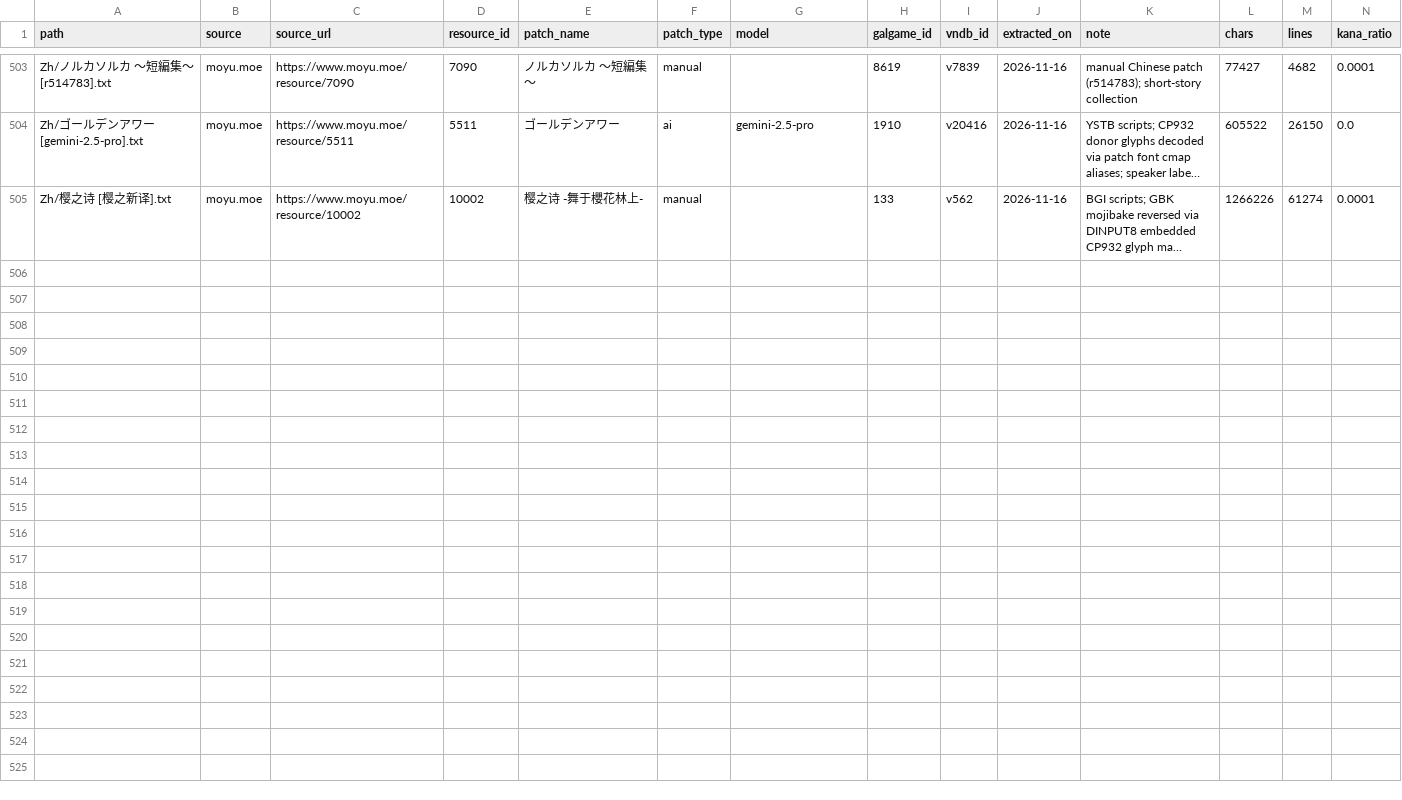
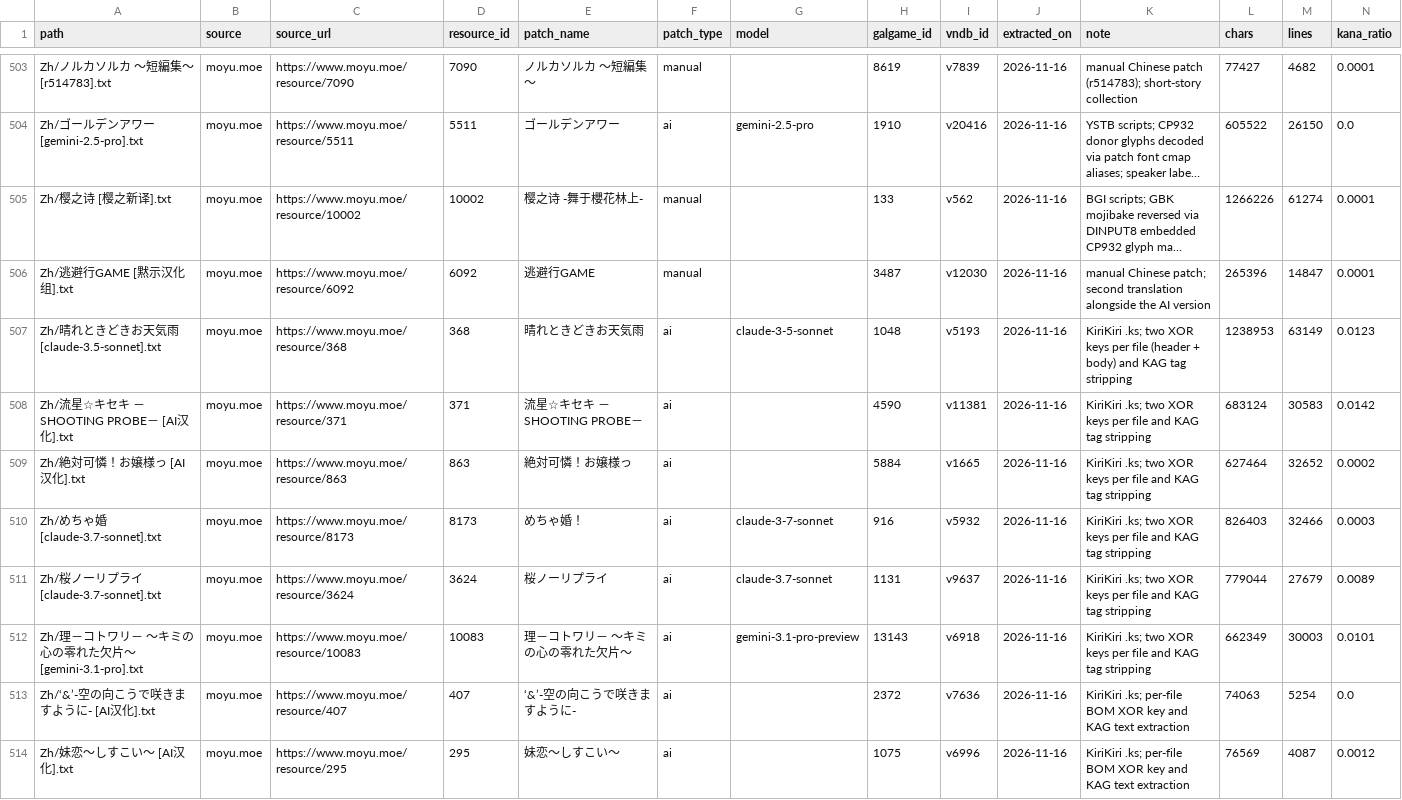
Before and after one commit to m-rui001/galgame-script-corpus, a CSV file: SOURCES.csv, drawn as a sheet; only a part is shown, gaps mark what is left out; long unchanged cells end in …; the diff names each change by its address in the sheet, - before the commit and + after, or states it on an @@ line.

Commit message:
corpus: add nine Chinese scripts
Recover KiriKiri scripts with per-file BOM XOR keys, including the
two-key header/body scheme, and add a manual Tohou GAME version.

```diff
--- a/SOURCES.csv
+++ b/SOURCES.csv
+row 506: Zh/逃避行GAME [黙示汉化组].txt | moyu.moe | https://www.moyu.moe/resource/6092 | 6092 | 逃避行GAME | manual |  | 3487 | v12030 | 2026-11-16 | manual Chinese patch; second translation alongside the AI version | 265396 | 14847 | 0.0001
+row 507: Zh/晴れときどきお天気雨 [claude-3.5-sonnet].txt | moyu.moe | https://www.moyu.moe/resource/368 | 368 | 晴れときどきお天気雨 | ai | claude-3-5-sonnet | 1048 | v5193 | 2026-11-16 | KiriKiri .ks; two XOR keys per file (header + body) and KAG tag stripping | 1238953 | 63149 | 0.0123
+row 508: Zh/流星☆キセキ －SHOOTING PROBE－ [AI汉化].txt | moyu.moe | https://www.moyu.moe/resource/371 | 371 | 流星☆キセキ －SHOOTING PROBE－ | ai |  | 4590 | v11381 | 2026-11-16 | KiriKiri .ks; two XOR keys per file and KAG tag stripping | 683124 | 30583 | 0.0142
+row 509: Zh/絶対可憐！お嬢様っ [AI汉化].txt | moyu.moe | https://www.moyu.moe/resource/863 | 863 | 絶対可憐！お嬢様っ | ai |  | 5884 | v1665 | 2026-11-16 | KiriKiri .ks; two XOR keys per file and KAG tag stripping | 627464 | 32652 | 0.0002
+row 510: Zh/めちゃ婚 [claude-3.7-sonnet].txt | moyu.moe | https://www.moyu.moe/resource/8173 | 8173 | めちゃ婚！ | ai | claude-3-7-sonnet | 916 | v5932 | 2026-11-16 | KiriKiri .ks; two XOR keys per file and KAG tag stripping | 826403 | 32466 | 0.0003
+row 511: Zh/桜ノーリプライ [claude-3.7-sonnet].txt | moyu.moe | https://www.moyu.moe/resource/3624 | 3624 | 桜ノーリプライ | ai | claude-3.7-sonnet | 1131 | v9637 | 2026-11-16 | KiriKiri .ks; two XOR keys per file and KAG tag stripping | 779044 | 27679 | 0.0089
+row 512: Zh/理－コトワリ－ ～キミの心の零れた欠片～ [gemini-3.1-pro].txt | moyu.moe | https://www.moyu.moe/resource/10083 | 10083 | 理－コトワリ－ ～キミの心の零れた欠片～ | ai | gemini-3.1-pro-preview | 13143 | v6918 | 2026-11-16 | KiriKiri .ks; two XOR keys per file and KAG tag stripping | 662349 | 30003 | 0.0101
+row 513: Zh/‘&’-空の向こうで咲きますように- [AI汉化].txt | moyu.moe | https://www.moyu.moe/resource/407 | 407 | ‘&’-空の向こうで咲きますように- | ai |  | 2372 | v7636 | 2026-11-16 | KiriKiri .ks; per-file BOM XOR key and KAG text extraction | 74063 | 5254 | 0.0
+row 514: Zh/妹恋～しすこい～ [AI汉化].txt | moyu.moe | https://www.moyu.moe/resource/295 | 295 | 妹恋～しすこい～ | ai |  | 1075 | v6996 | 2026-11-16 | KiriKiri .ks; per-file BOM XOR key and KAG text extraction | 76569 | 4087 | 0.0012
```
Also changed, not shown: MANIFEST.csv, VNDB_INDEX.csv, 10 other files.
